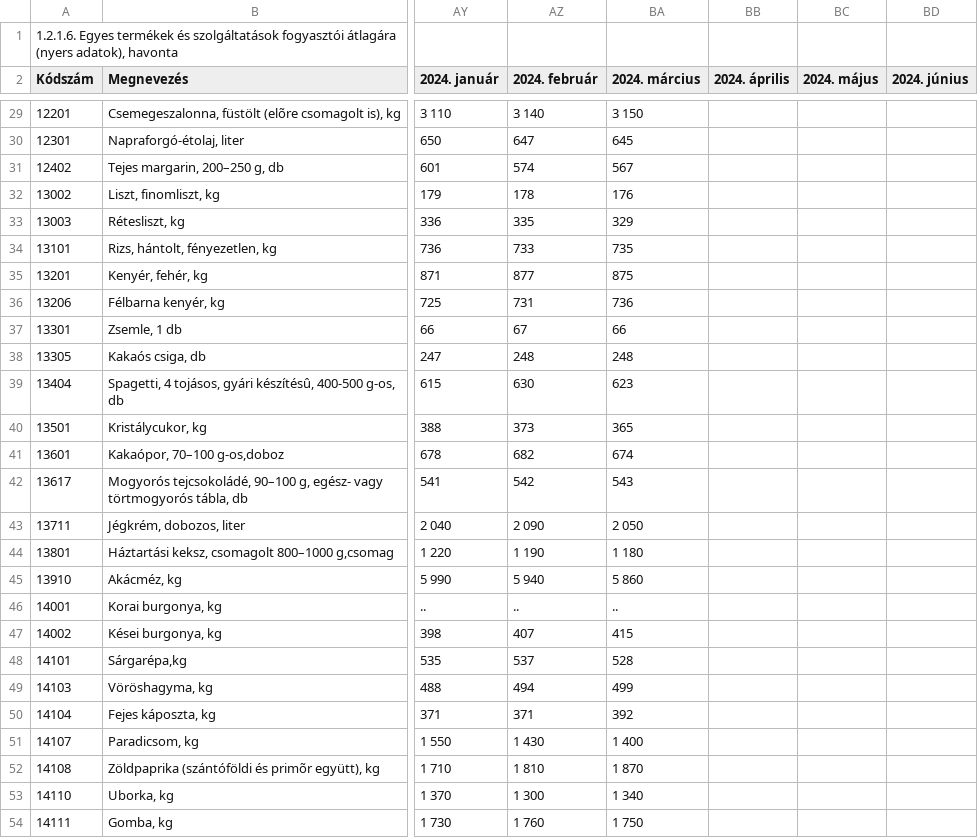
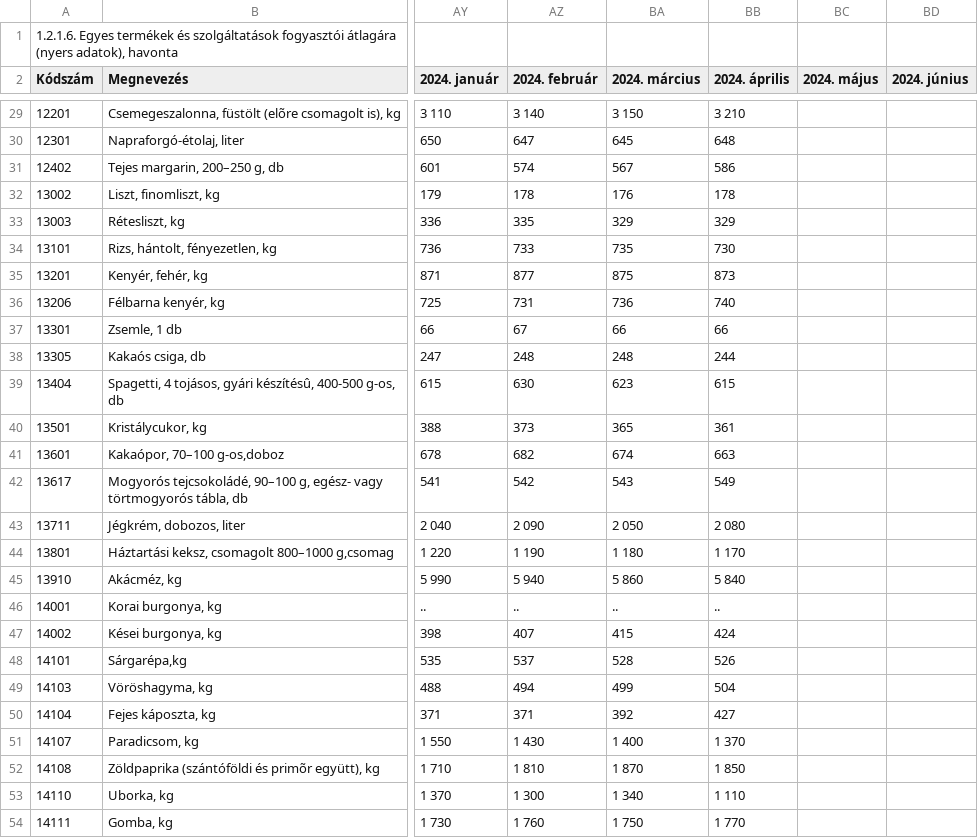
Before and after one commit to kviktor/inflacio-ksh, a CSV file: sources/stadat-ara0044.csv, drawn as a sheet; only a part is shown, gaps mark what is left out; the diff covers the shown part only; the diff names each change by its address in the sheet, - before the commit and + after, or states it on an @@ line.

```diff
--- a/sources/stadat-ara0044.csv
+++ b/sources/stadat-ara0044.csv
-BB29 (2024. április): (empty)
+BB29 (2024. április): 3 210
-BB30 (2024. április): (empty)
+BB30 (2024. április): 648
-BB31 (2024. április): (empty)
+BB31 (2024. április): 586
-BB32 (2024. április): (empty)
+BB32 (2024. április): 178
-BB33 (2024. április): (empty)
+BB33 (2024. április): 329
-BB34 (2024. április): (empty)
+BB34 (2024. április): 730
-BB35 (2024. április): (empty)
+BB35 (2024. április): 873
-BB36 (2024. április): (empty)
+BB36 (2024. április): 740
-BB37 (2024. április): (empty)
+BB37 (2024. április): 66
-BB38 (2024. április): (empty)
+BB38 (2024. április): 244
-BB39 (2024. április): (empty)
+BB39 (2024. április): 615
-BB40 (2024. április): (empty)
+BB40 (2024. április): 361
-BB41 (2024. április): (empty)
+BB41 (2024. április): 663
-BB42 (2024. április): (empty)
+BB42 (2024. április): 549
-BB43 (2024. április): (empty)
+BB43 (2024. április): 2 080
-BB44 (2024. április): (empty)
+BB44 (2024. április): 1 170
-BB45 (2024. április): (empty)
+BB45 (2024. április): 5 840
-BB46 (2024. április): (empty)
+BB46 (2024. április): ..
-BB47 (2024. április): (empty)
+BB47 (2024. április): 424
-BB48 (2024. április): (empty)
+BB48 (2024. április): 526
-BB49 (2024. április): (empty)
+BB49 (2024. április): 504
-BB50 (2024. április): (empty)
+BB50 (2024. április): 427
-BB51 (2024. április): (empty)
+BB51 (2024. április): 1 370
-BB52 (2024. április): (empty)
+BB52 (2024. április): 1 850
-BB53 (2024. április): (empty)
+BB53 (2024. április): 1 110
-BB54 (2024. április): (empty)
+BB54 (2024. április): 1 770
```
Also changed, not shown: 151 edited cells elsewhere in this file.
